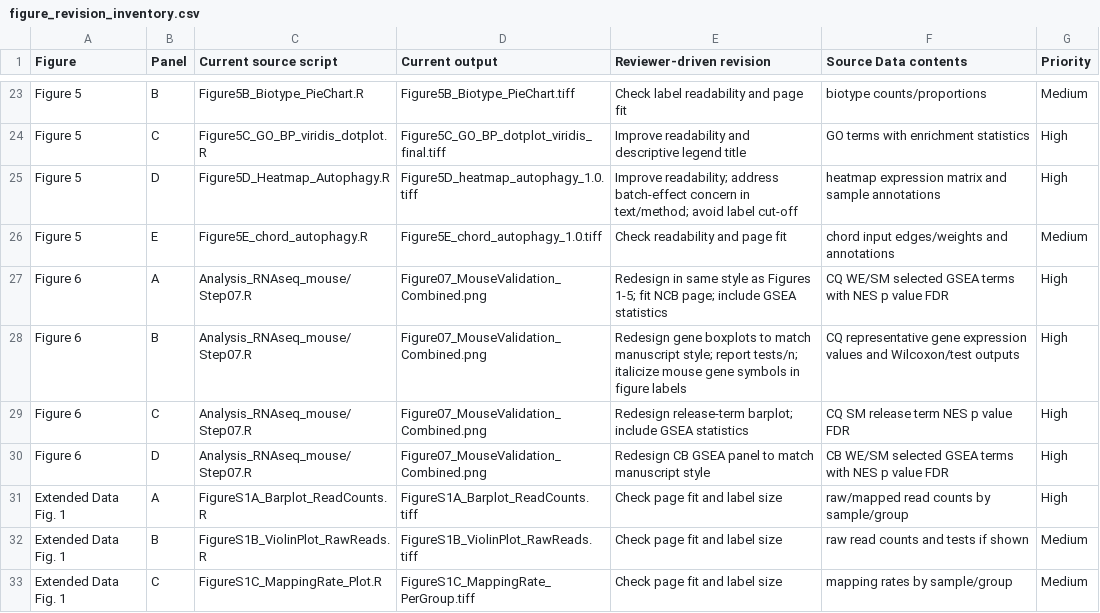
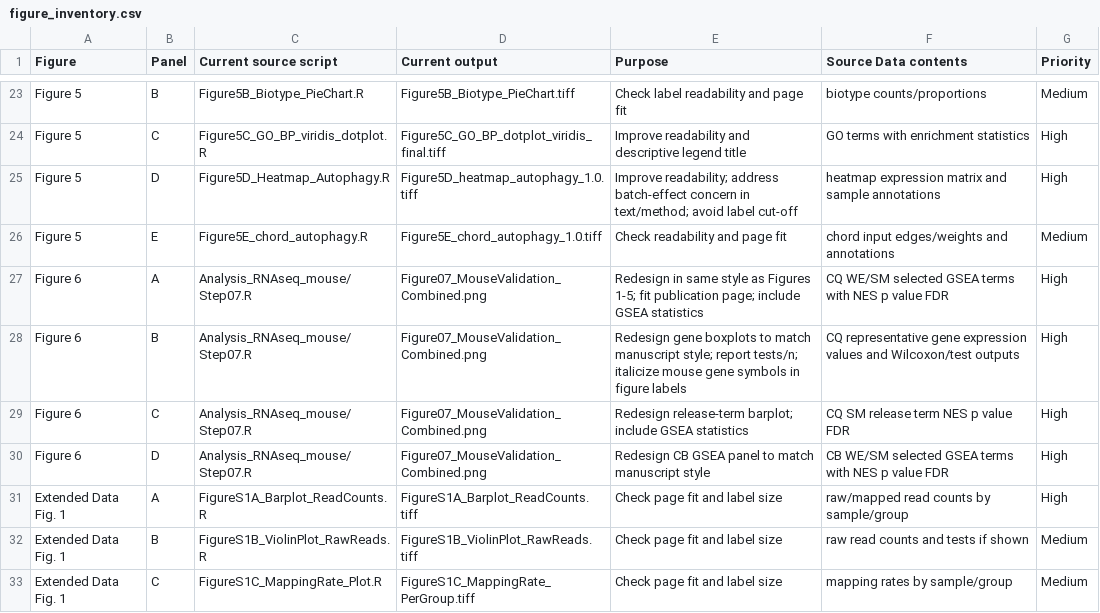
Before and after one commit to TSugi3/embryo-cfRNA-transcriptomics, a CSV file: inventory/figure_inventory.csv (was inventory/figure_revision_inventory.csv), drawn as a sheet; only a part is shown, gaps mark what is left out; the diff names each change by its address in the sheet, - before the commit and + after, or states it on an @@ line.

Commit message:
Use neutral public code names

```diff
--- a/inventory/figure_revision_inventory.csv
+++ b/inventory/figure_inventory.csv
-E1: Reviewer-driven revision
+E1: Purpose
-E27 (Purpose): …1-5; fit NCB page; include…
+E27 (Purpose): …1-5; fit publication page; include…
```
Also changed, not shown: 33 other files.
